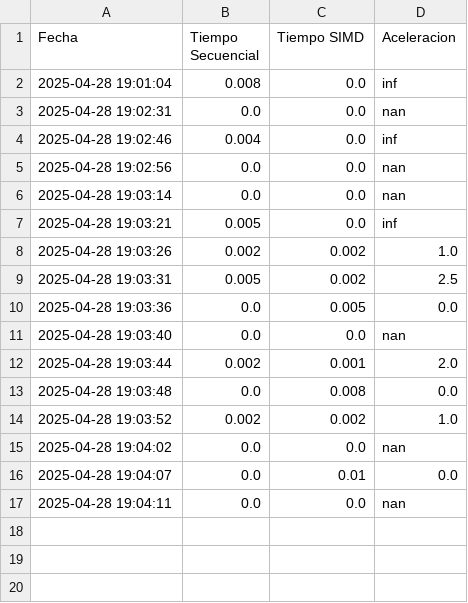
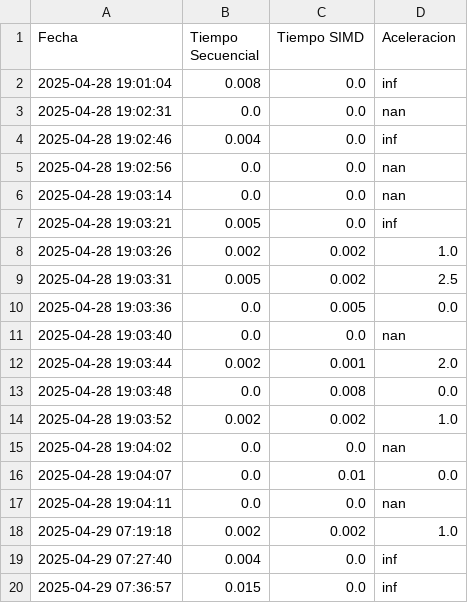
Before and after one commit to JoffreG2004/COMPUTACION-PARALELA, a CSV file: INFORME ACTIVIDAD 1 PARALELA/resultados.csv, drawn as a sheet.

```diff
--- a/INFORME ACTIVIDAD 1 PARALELA/resultados.csv
+++ b/INFORME ACTIVIDAD 1 PARALELA/resultados.csv
@@ -17 +17,4 @@ Fecha,Tiempo Secuencial,Tiempo SIMD,Aceleracion
 2025-04-28 19:04:11,0.0,0.0,nan
+2025-04-29 07:19:18,0.002,0.002,1.0
+2025-04-29 07:27:40,0.004,0.0,inf
+2025-04-29 07:36:57,0.015,0.0,inf
```
Also changed, not shown: 3 other files.
